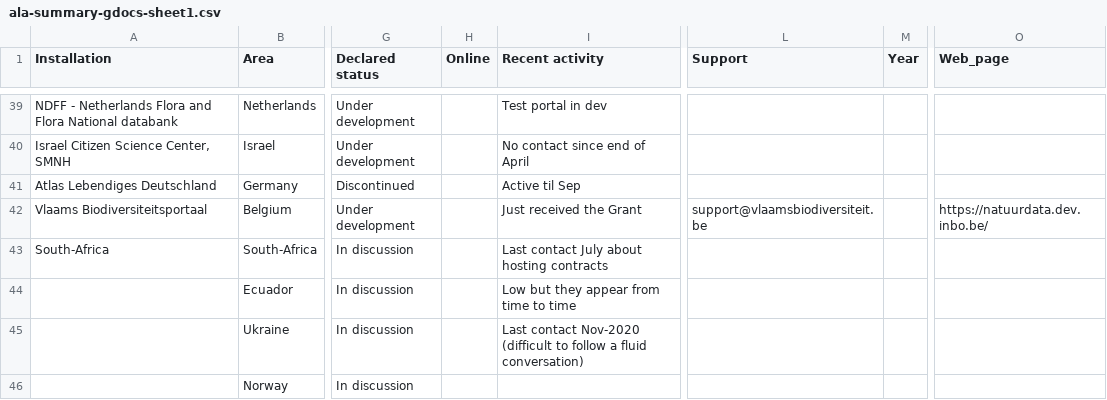
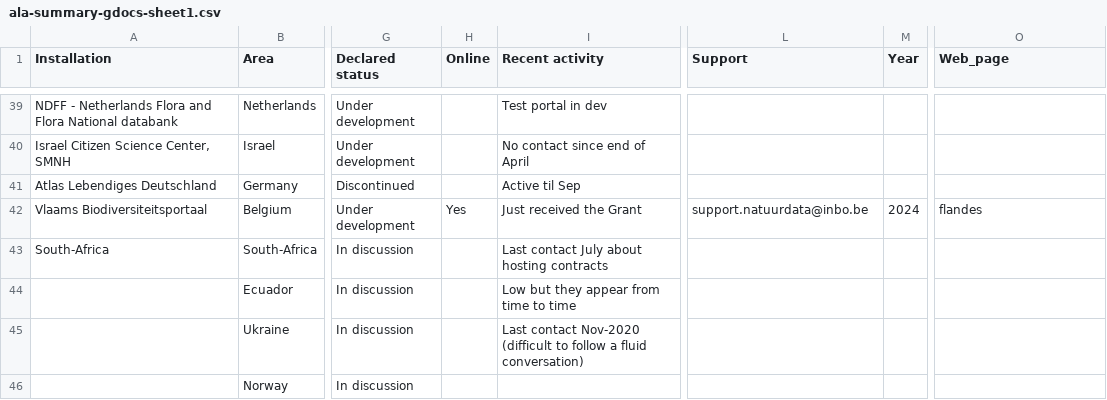
Before and after one commit to gbif/la-website, a CSV file: _data/ala-summary-gdocs-sheet1.csv, drawn as a sheet; only a part is shown, gaps mark what is left out; the diff names each change by its address in the sheet, - before the commit and + after, or states it on an @@ line.

```diff
--- a/_data/ala-summary-gdocs-sheet1.csv
+++ b/_data/ala-summary-gdocs-sheet1.csv
-H42 (Online): (empty)
+H42 (Online): Yes
-L42 (Support): support@vlaamsbiodiversiteit.be
+L42 (Support): support.natuurdata@inbo.be
-M42 (Year): (empty)
+M42 (Year): 2024
-O42 (Web_page): https://natuurdata.dev.inbo.be/
+O42 (Web_page): flandes
```
Also changed, not shown: 2 other files.
